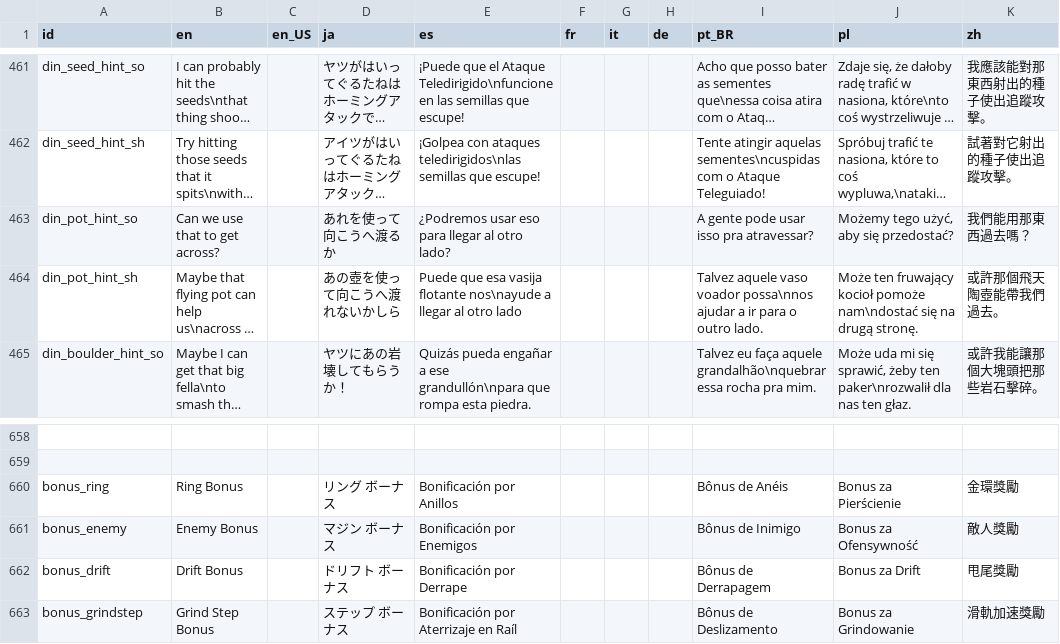
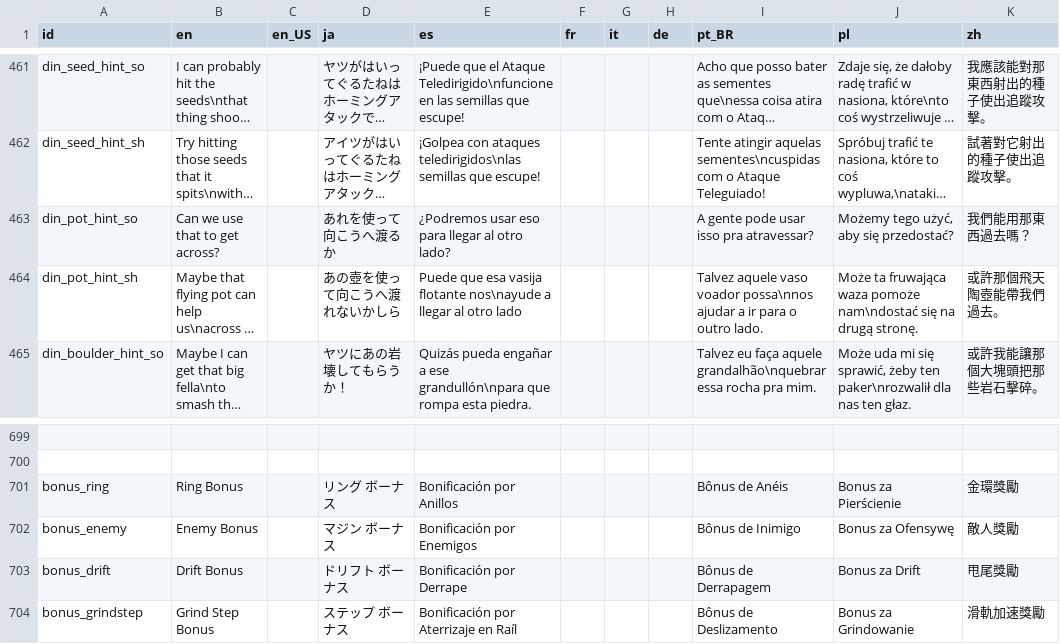
Before and after one commit to Kuma-Boo/project-reignition, a CSV file: Project/locale/Locale.csv, drawn as a sheet; only a part is shown, gaps mark what is left out; long unchanged cells end in …; addresses are those after the commit; the diff covers the shown part only; the diff names each change by its address in the sheet, - before the commit and + after, or states it on an @@ line.

```diff
--- a/Project/locale/Locale.csv
+++ b/Project/locale/Locale.csv
-J464 (pl): Może ten fruwający kocioł pomoże nam\ndostać…
+J464 (pl): Może ta fruwająca waza pomoże nam\ndostać…
-J702 (pl): Bonus za Ofensywność
+J702 (pl): Bonus za Ofensywę
```
Also changed, not shown: 41 added rows and 8 edited cells elsewhere in this file.
